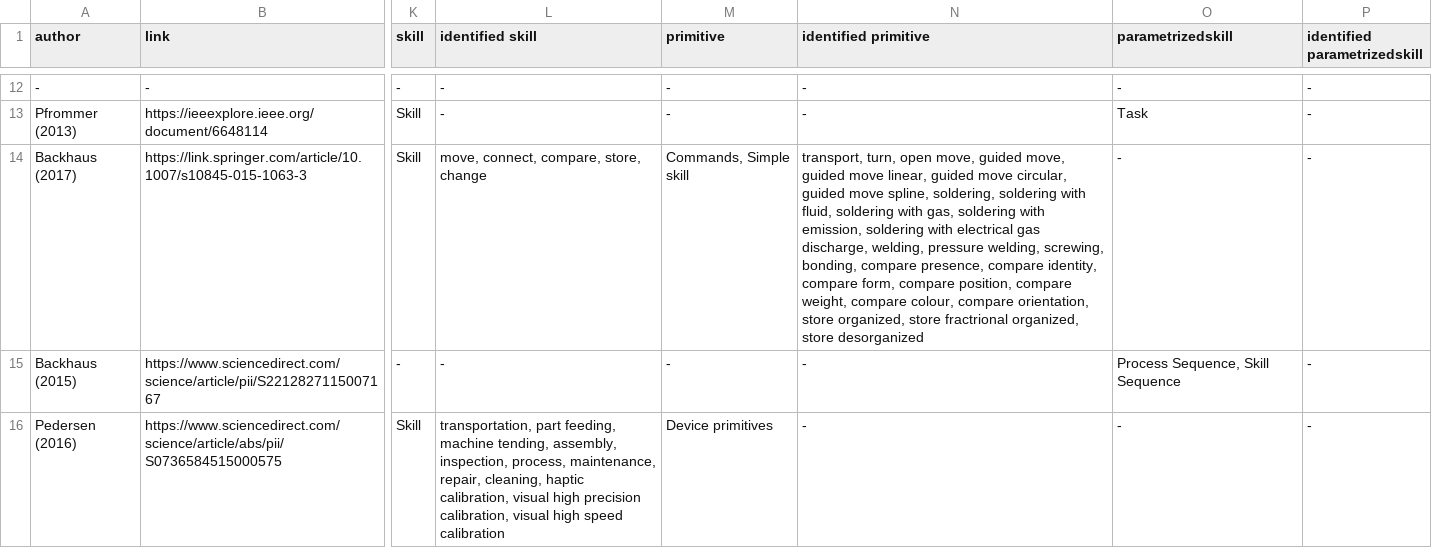
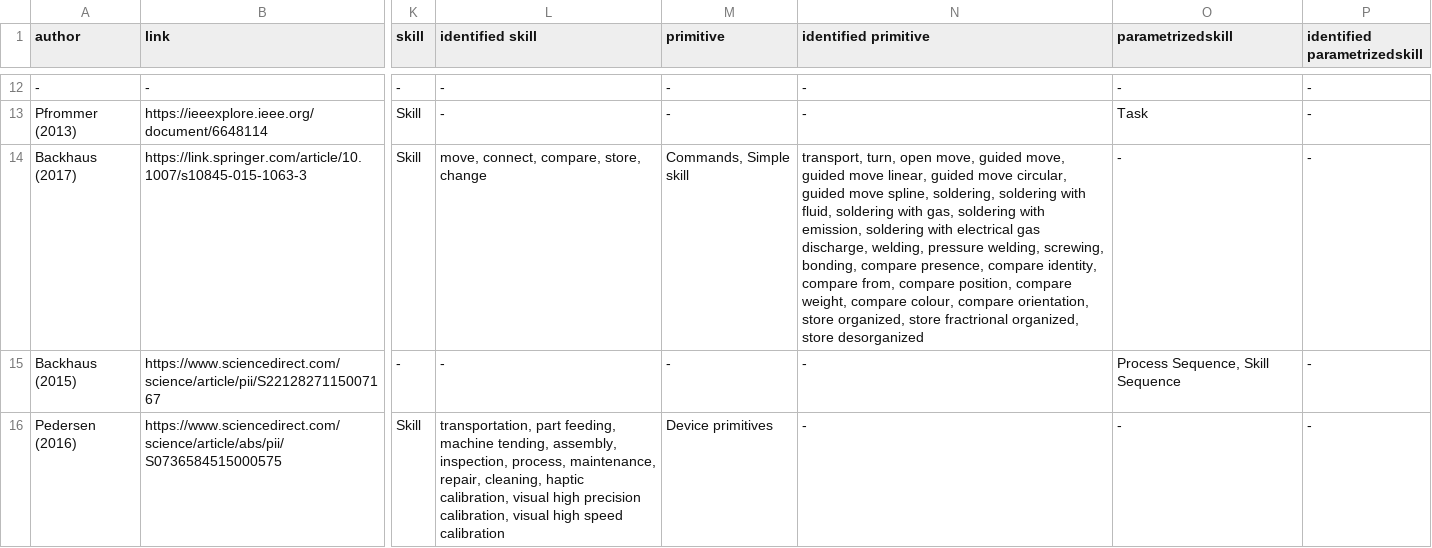
Before and after one commit to teiband/industrial-skill-review, a CSV file: data/in/20220127_skillTaxonomy.csv, drawn as a sheet; only a part is shown, gaps mark what is left out; the diff names each change by its address in the sheet, - before the commit and + after, or states it on an @@ line.

```diff
--- a/data/in/20220127_skillTaxonomy.csv
+++ b/data/in/20220127_skillTaxonomy.csv
-N14 (identified primitive): …identity, compare form, compare position,…
+N14 (identified primitive): …identity, compare from, compare position,…
```
Also changed, not shown: 4 other files.
